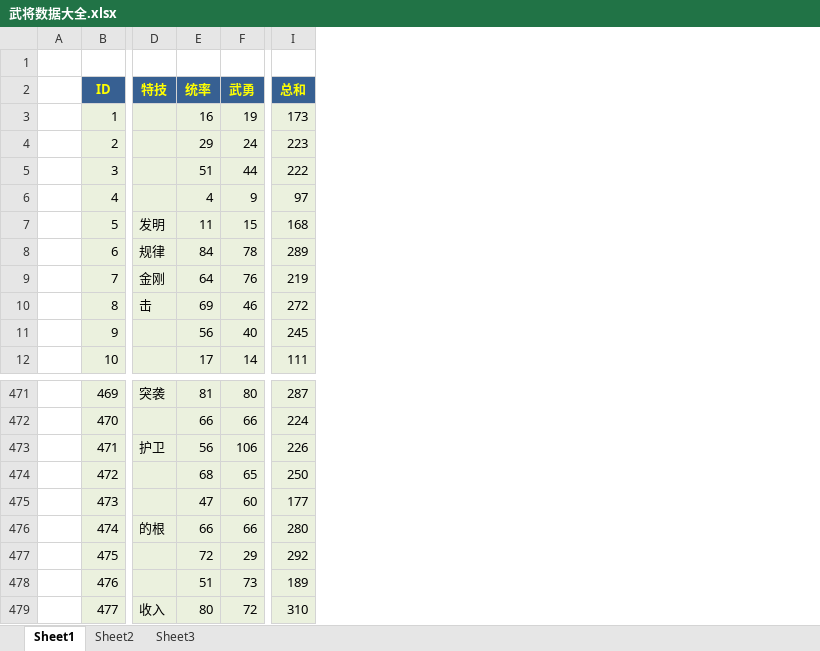
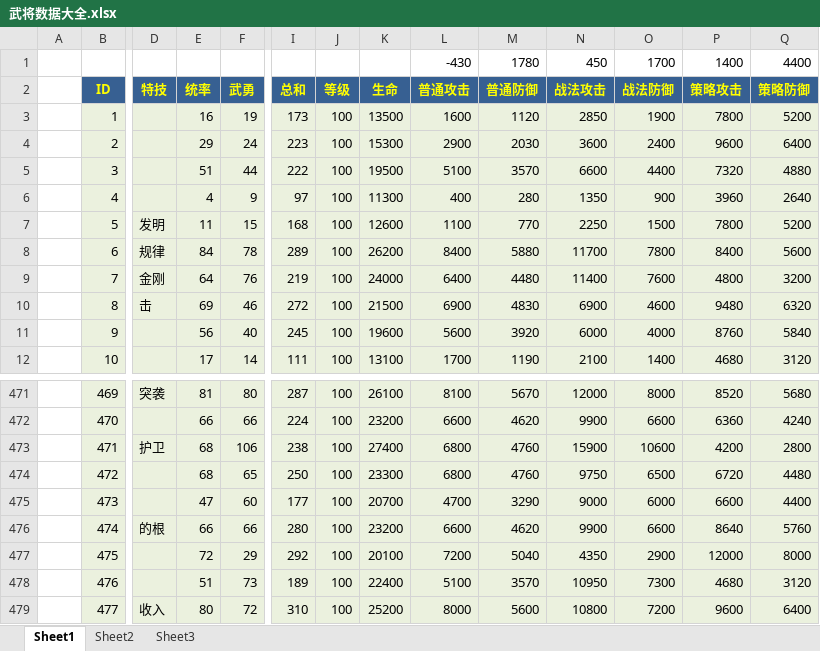
Before and after one commit to iworklee/hyd, an Excel workbook: doc/数值设计/模块层/武将数据大全.xlsx, sheet Sheet1, drawn as a sheet; only a part is shown, gaps mark what is left out; values as stored, in another font and other column widths than the file's, no borders; rows hold the shown columns only; the diff names each change by its address in the sheet, - before the commit and + after, or states it on an @@ line.

```diff
--- a/doc/数值设计/模块层/武将数据大全.xlsx (sheet Sheet1)
+++ b/doc/数值设计/模块层/武将数据大全.xlsx (sheet Sheet1)
+column J (等级), rows 3-12: all 100; rows 471-479: all 100
+column K (生命), rows 3-12: 13500 | 15300 | 19500 | 11300 | 12600 | 26200 | 24000 | 21500 | 19600 | 13100; rows 471-479: 26100 | 23200 | 27400 | 23300 | 20700 | 23200 | 20100 | 22400 | 25200
+column L (普通攻击), row 1: -430; rows 3-12: 1600 | 2900 | 5100 | 400 | 1100 | 8400 | 6400 | 6900 | 5600 | 1700; rows 471-479: 8100 | 6600 | 6800 | 6800 | 4700 | 6600 | 7200 | 5100 | 8000
+column M (普通防御), row 1: 1780; rows 3-12: 1120 | 2030 | 3570 | 280 | 770 | 5880 | 4480 | 4830 | 3920 | 1190; rows 471-479: 5670 | 4620 | 4760 | 4760 | 3290 | 4620 | 5040 | 3570 | 5600
+column N (战法攻击), row 1: 450; rows 3-12: 2850 | 3600 | 6600 | 1350 | 2250 | 11700 | 11400 | 6900 | 6000 | 2100; rows 471-479: 12000 | 9900 | 15900 | 9750 | 9000 | 9900 | 4350 | 10950 | 10800
+column O (战法防御), row 1: 1700; rows 3-12: 1900 | 2400 | 4400 | 900 | 1500 | 7800 | 7600 | 4600 | 4000 | 1400; rows 471-479: 8000 | 6600 | 10600 | 6500 | 6000 | 6600 | 2900 | 7300 | 7200
+column P (策略攻击), row 1: 1400; rows 3-12: 7800 | 9600 | 7320 | 3960 | 7800 | 8400 | 4800 | 9480 | 8760 | 4680; rows 471-479: 8520 | 6360 | 4200 | 6720 | 6600 | 8640 | 12000 | 4680 | 9600
+column Q (策略防御), row 1: 4400; rows 3-12: 5200 | 6400 | 4880 | 2640 | 5200 | 5600 | 3200 | 6320 | 5840 | 3120; rows 471-479: 5680 | 4240 | 2800 | 4480 | 4400 | 5760 | 8000 | 3120 | 6400
-row 1: (empty)
+row 1:  |  |  |  |  |  |  |  | -430 | 1780 | 450 | 1700 | 1400 | 4400
-E473 (统率): 56
+E473 (统率): 68
-I473 (总和): 226
+I473 (总和): 238
```
